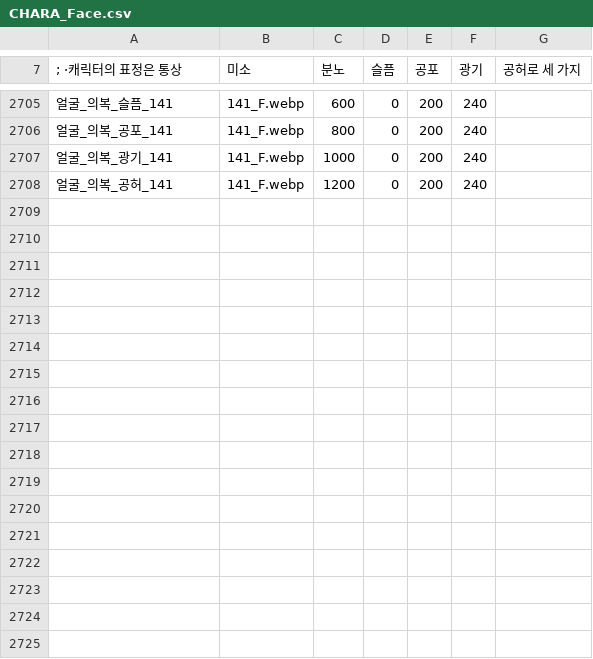
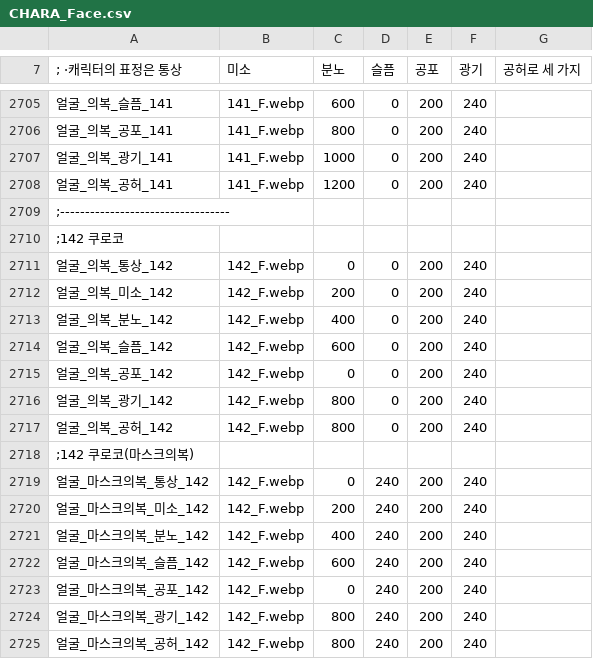
Before and after one commit to echintoad/eraBAK-, a CSV file: resources/Character/CHARA_Face.csv, drawn as a sheet; only a part is shown, gaps mark what is left out; the diff names each change by its address in the sheet, - before the commit and + after, or states it on an @@ line.

```diff
--- a/resources/Character/CHARA_Face.csv
+++ b/resources/Character/CHARA_Face.csv
+row 2709: ;----------------------------------
+row 2710: ;142 쿠로코
+row 2711: 얼굴_의복_통상_142 | 142_F.webp | 0 | 0 | 200 | 240
+row 2712: 얼굴_의복_미소_142 | 142_F.webp | 200 | 0 | 200 | 240
+row 2713: 얼굴_의복_분노_142 | 142_F.webp | 400 | 0 | 200 | 240
+row 2714: 얼굴_의복_슬픔_142 | 142_F.webp | 600 | 0 | 200 | 240
+row 2715: 얼굴_의복_공포_142 | 142_F.webp | 0 | 0 | 200 | 240
+row 2716: 얼굴_의복_광기_142 | 142_F.webp | 800 | 0 | 200 | 240
+row 2717: 얼굴_의복_공허_142 | 142_F.webp | 800 | 0 | 200 | 240
+row 2718: ;142 쿠로코(마스크의복)
+row 2719: 얼굴_마스크의복_통상_142 | 142_F.webp | 0 | 240 | 200 | 240
+row 2720: 얼굴_마스크의복_미소_142 | 142_F.webp | 200 | 240 | 200 | 240
+row 2721: 얼굴_마스크의복_분노_142 | 142_F.webp | 400 | 240 | 200 | 240
+row 2722: 얼굴_마스크의복_슬픔_142 | 142_F.webp | 600 | 240 | 200 | 240
+row 2723: 얼굴_마스크의복_공포_142 | 142_F.webp | 0 | 240 | 200 | 240
+row 2724: 얼굴_마스크의복_광기_142 | 142_F.webp | 800 | 240 | 200 | 240
+row 2725: 얼굴_마스크의복_공허_142 | 142_F.webp | 800 | 240 | 200 | 240
```
Also changed, not shown: resources/Character/CHARA_Standing.csv, 17 other files.
